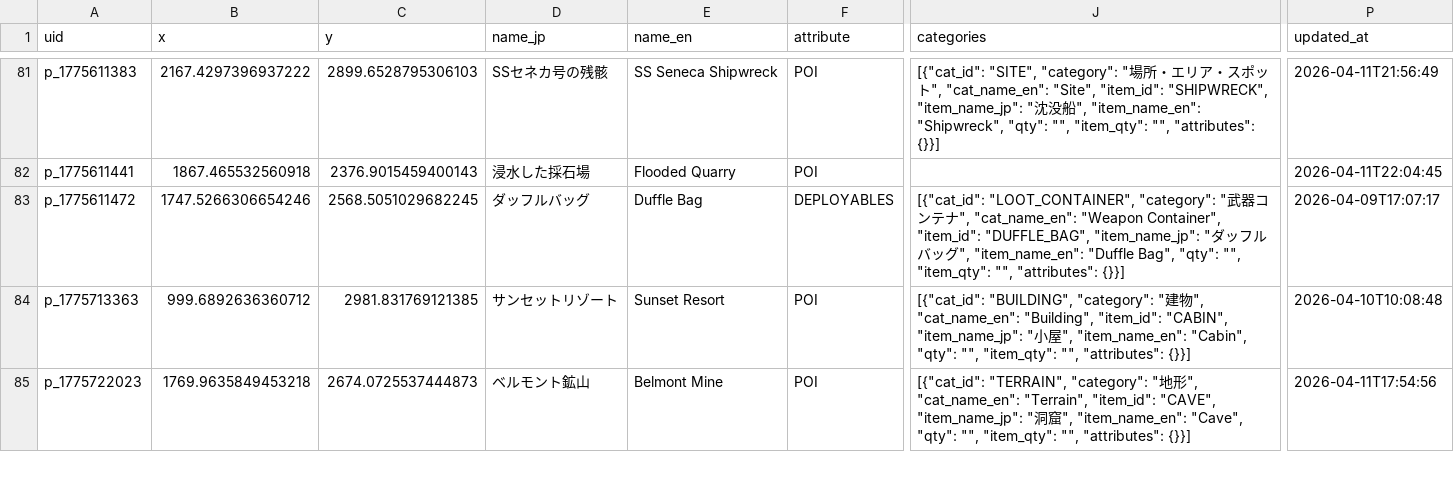
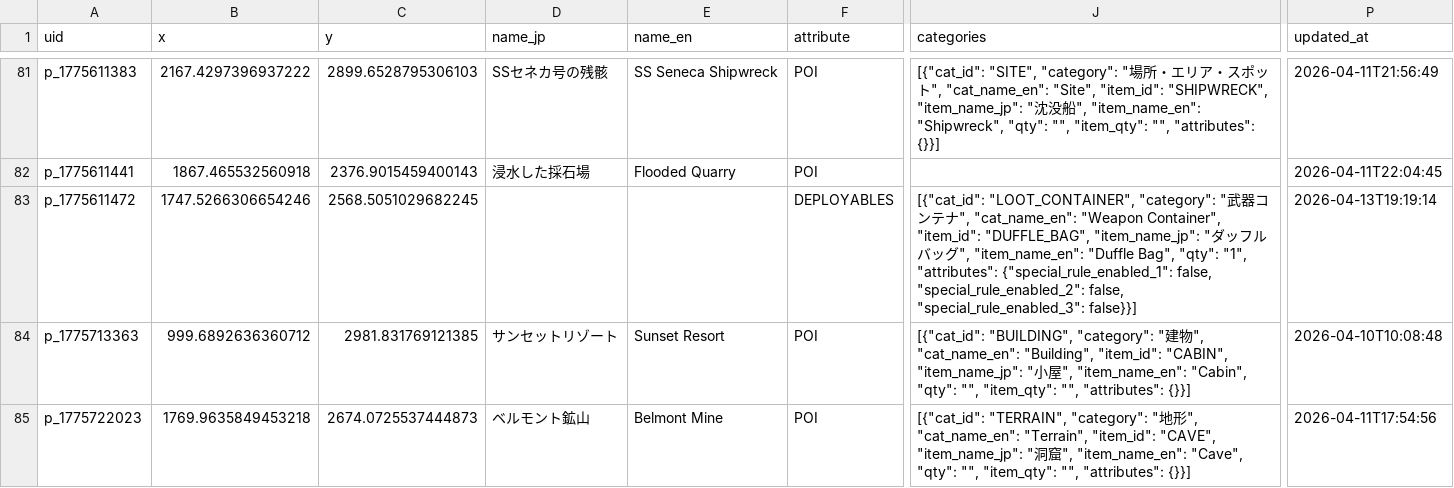
Before and after one commit to lime0404forest-commits/map, a CSV file: games/vein/world map/master_data.csv, drawn as a sheet; only a part is shown, gaps mark what is left out; the diff covers the shown part only; the diff names each change by its address in the sheet, - before the commit and + after, or states it on an @@ line.

```diff
--- a/games/vein/world map/master_data.csv
+++ b/games/vein/world map/master_data.csv
-D83 (name_jp): ダッフルバッグ
+D83 (name_jp): (empty)
-E83 (name_en): Duffle Bag
+E83 (name_en): (empty)
-J83 (categories): …Bag", "qty": "", "item_qty": "", "attributes": {}}]
+J83 (categories): …Bag", "qty": "1", "attributes": {"special_rule_enabled_1": false, "special_rule_enabled_2": false, "special_rule_enabled_3": false}}]
-P83 (updated_at): 2026-04-09T17:07:17
+P83 (updated_at): 2026-04-13T19:19:14
```
Also changed, not shown: 81 edited cells elsewhere in this file, 10 other files.
